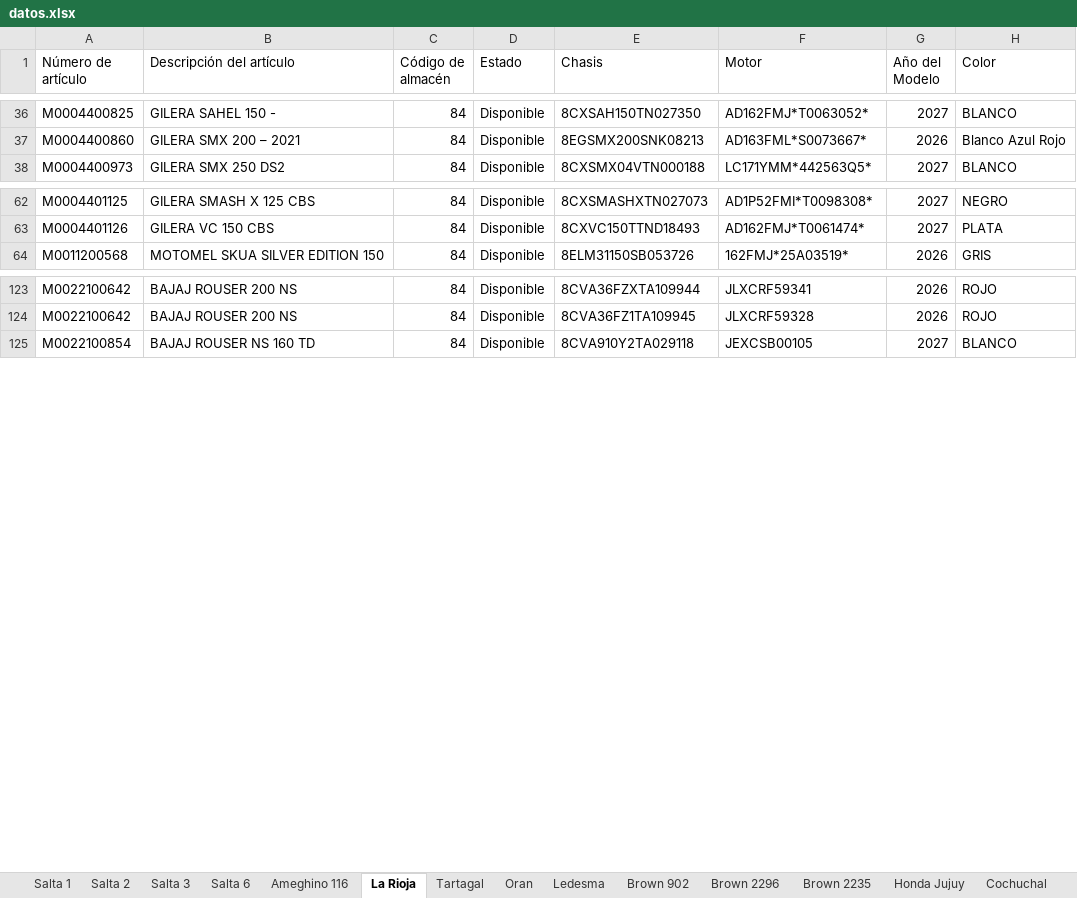
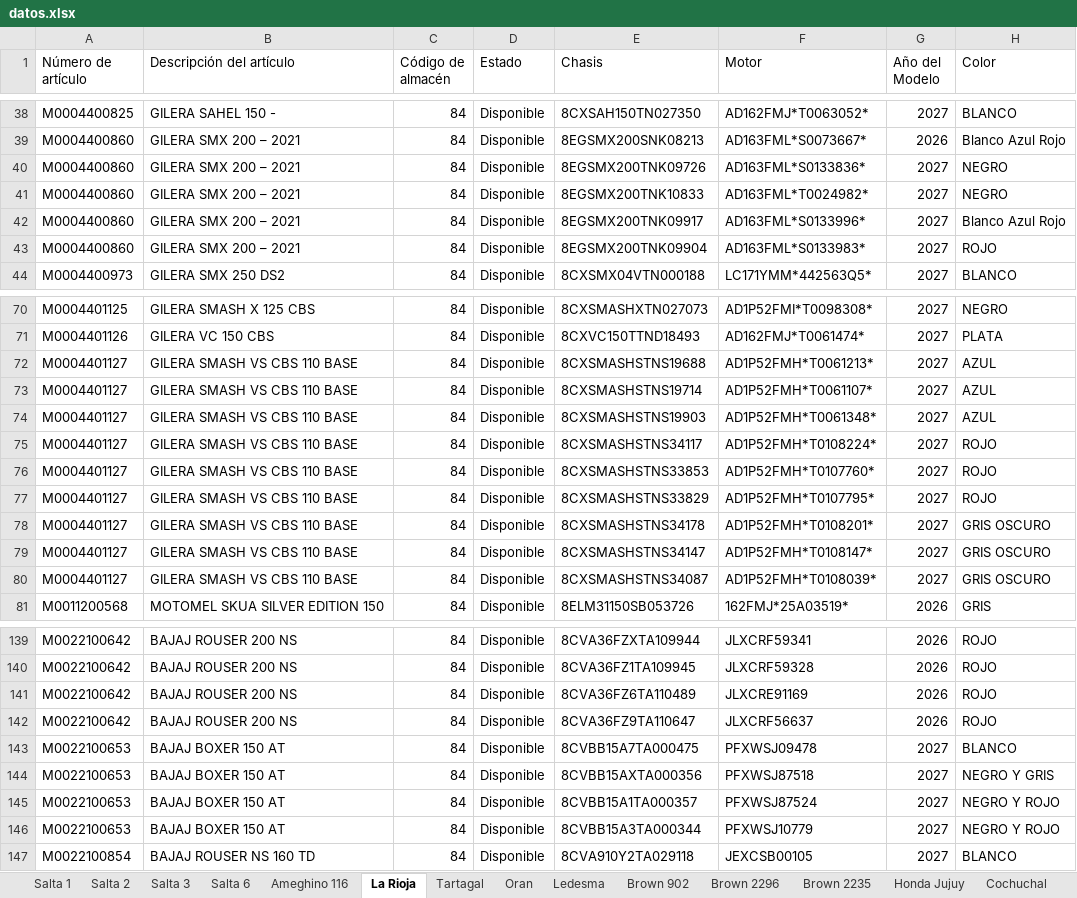
Before and after one commit to yuhmaksuc095-beep/logistica-jujuy, an Excel workbook: datos.xlsx, sheet La Rioja, drawn as a sheet; only a part is shown, gaps mark what is left out; values as stored, in another font and other column widths than the file's, no borders; the diff covers the shown part only; the diff names each change by its address in the sheet, - before the commit and + after, or states it on an @@ line.

```diff
--- a/datos.xlsx (sheet La Rioja)
+++ b/datos.xlsx (sheet La Rioja)
+row 40: M0004400860 | GILERA SMX 200 – 2021 | 84 | Disponible | 8EGSMX200TNK09726 | AD163FML*S0133836* | 2027 | NEGRO
+row 41: M0004400860 | GILERA SMX 200 – 2021 | 84 | Disponible | 8EGSMX200TNK10833 | AD163FML*T0024982* | 2027 | NEGRO
+row 42: M0004400860 | GILERA SMX 200 – 2021 | 84 | Disponible | 8EGSMX200TNK09917 | AD163FML*S0133996* | 2027 | Blanco Azul Rojo
+row 43: M0004400860 | GILERA SMX 200 – 2021 | 84 | Disponible | 8EGSMX200TNK09904 | AD163FML*S0133983* | 2027 | ROJO
+row 72: M0004401127 | GILERA SMASH VS CBS 110 BASE | 84 | Disponible | 8CXSMASHSTNS19688 | AD1P52FMH*T0061213* | 2027 | AZUL
+row 73: M0004401127 | GILERA SMASH VS CBS 110 BASE | 84 | Disponible | 8CXSMASHSTNS19714 | AD1P52FMH*T0061107* | 2027 | AZUL
+row 74: M0004401127 | GILERA SMASH VS CBS 110 BASE | 84 | Disponible | 8CXSMASHSTNS19903 | AD1P52FMH*T0061348* | 2027 | AZUL
+row 75: M0004401127 | GILERA SMASH VS CBS 110 BASE | 84 | Disponible | 8CXSMASHSTNS34117 | AD1P52FMH*T0108224* | 2027 | ROJO
+row 76: M0004401127 | GILERA SMASH VS CBS 110 BASE | 84 | Disponible | 8CXSMASHSTNS33853 | AD1P52FMH*T0107760* | 2027 | ROJO
+row 77: M0004401127 | GILERA SMASH VS CBS 110 BASE | 84 | Disponible | 8CXSMASHSTNS33829 | AD1P52FMH*T0107795* | 2027 | ROJO
+row 78: M0004401127 | GILERA SMASH VS CBS 110 BASE | 84 | Disponible | 8CXSMASHSTNS34178 | AD1P52FMH*T0108201* | 2027 | GRIS OSCURO
+row 79: M0004401127 | GILERA SMASH VS CBS 110 BASE | 84 | Disponible | 8CXSMASHSTNS34147 | AD1P52FMH*T0108147* | 2027 | GRIS OSCURO
+row 80: M0004401127 | GILERA SMASH VS CBS 110 BASE | 84 | Disponible | 8CXSMASHSTNS34087 | AD1P52FMH*T0108039* | 2027 | GRIS OSCURO
+row 141: M0022100642 | BAJAJ ROUSER 200 NS | 84 | Disponible | 8CVA36FZ6TA110489 | JLXCRE91169 | 2026 | ROJO
+row 142: M0022100642 | BAJAJ ROUSER 200 NS | 84 | Disponible | 8CVA36FZ9TA110647 | JLXCRF56637 | 2026 | ROJO
+row 143: M0022100653 | BAJAJ BOXER 150 AT | 84 | Disponible | 8CVBB15A7TA000475 | PFXWSJ09478 | 2027 | BLANCO
+row 144: M0022100653 | BAJAJ BOXER 150 AT | 84 | Disponible | 8CVBB15AXTA000356 | PFXWSJ87518 | 2027 | NEGRO Y GRIS
+row 145: M0022100653 | BAJAJ BOXER 150 AT | 84 | Disponible | 8CVBB15A1TA000357 | PFXWSJ87524 | 2027 | NEGRO Y ROJO
+row 146: M0022100653 | BAJAJ BOXER 150 AT | 84 | Disponible | 8CVBB15A3TA000344 | PFXWSJ10779 | 2027 | NEGRO Y ROJO
```
Also changed, not shown: 13 added rows and 1 removed row elsewhere in this sheet, sheet Cochuchal, sheet Salta 3, sheet Oran, sheet Brown 2235, sheet Brown 902, sheet Brown 2296, 6 more sheets.
